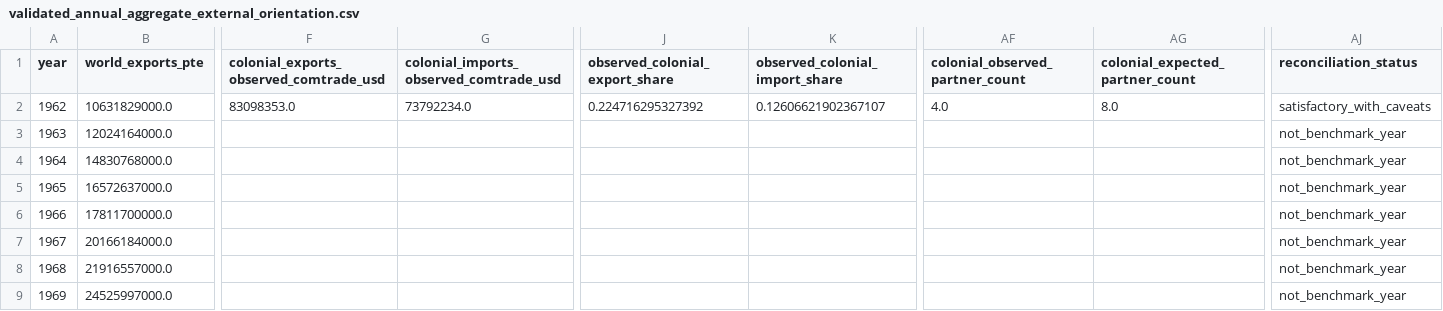
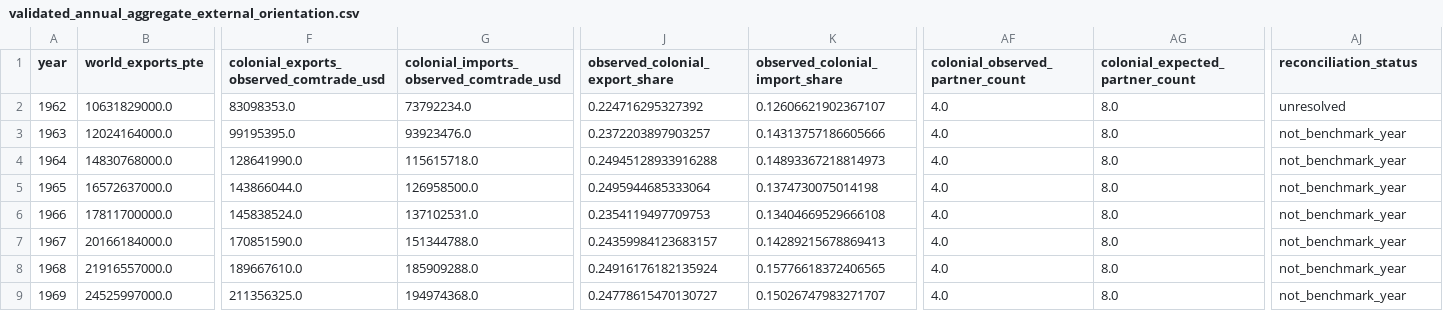
Before and after one commit to DiogoRibeiro7/portugal-external-growth-1960-1973, a CSV file: data/processed/live/validated_annual_aggregate_external_orientation.csv, drawn as a sheet; only a part is shown, gaps mark what is left out; the diff covers the shown part only; the diff names each change by its address in the sheet, - before the commit and + after, or states it on an @@ line.

Commit message:
Reconcile INE against Comtrade for every covered year

```diff
--- a/data/processed/live/validated_annual_aggregate_external_orientation.csv
+++ b/data/processed/live/validated_annual_aggregate_external_orientation.csv
-AJ2 (reconciliation_status): satisfactory_with_caveats
+AJ2 (reconciliation_status): unresolved
-F3: (empty)
+F3: 99195395.0
-G3: (empty)
+G3: 93923476.0
-J3 (observed_colonial_export_share): (empty)
+J3 (observed_colonial_export_share): 0.2372203897903257
-K3 (observed_colonial_import_share): (empty)
+K3 (observed_colonial_import_share): 0.14313757186605666
-AF3:AF9 (colonial_observed_partner_count): (empty)
+AF3:AF9 (colonial_observed_partner_count): 4.0
-AG3:AG9 (colonial_expected_partner_count): (empty)
+AG3:AG9 (colonial_expected_partner_count): 8.0
-F4: (empty)
+F4: 128641990.0
-G4: (empty)
+G4: 115615718.0
-J4 (observed_colonial_export_share): (empty)
+J4 (observed_colonial_export_share): 0.24945128933916288
-K4 (observed_colonial_import_share): (empty)
+K4 (observed_colonial_import_share): 0.14893367218814973
-F5: (empty)
+F5: 143866044.0
-G5: (empty)
+G5: 126958500.0
-J5 (observed_colonial_export_share): (empty)
+J5 (observed_colonial_export_share): 0.2495944685333064
-K5 (observed_colonial_import_share): (empty)
+K5 (observed_colonial_import_share): 0.1374730075014198
-F6: (empty)
+F6: 145838524.0
-G6: (empty)
+G6: 137102531.0
-J6 (observed_colonial_export_share): (empty)
+J6 (observed_colonial_export_share): 0.2354119497709753
-K6 (observed_colonial_import_share): (empty)
+K6 (observed_colonial_import_share): 0.13404669529666108
-F7: (empty)
+F7: 170851590.0
-G7: (empty)
+G7: 151344788.0
-J7 (observed_colonial_export_share): (empty)
+J7 (observed_colonial_export_share): 0.24359984123683157
-K7 (observed_colonial_import_share): (empty)
+K7 (observed_colonial_import_share): 0.14289215678869413
-F8: (empty)
+F8: 189667610.0
-G8: (empty)
+G8: 185909288.0
-J8 (observed_colonial_export_share): (empty)
+J8 (observed_colonial_export_share): 0.24916176182135924
-K8 (observed_colonial_import_share): (empty)
+K8 (observed_colonial_import_share): 0.15776618372406565
-F9: (empty)
+F9: 211356325.0
-G9: (empty)
+G9: 194974368.0
-J9 (observed_colonial_export_share): (empty)
+J9 (observed_colonial_export_share): 0.24778615470130727
-K9 (observed_colonial_import_share): (empty)
+K9 (observed_colonial_import_share): 0.15026747983271707
```
Also changed, not shown: 24 edited cells elsewhere in this file, results/diagnostics/reconciliation/reconciliation_registry.csv, results/live/annual_aggregate_external_orientation_status.csv, 29 other files.
